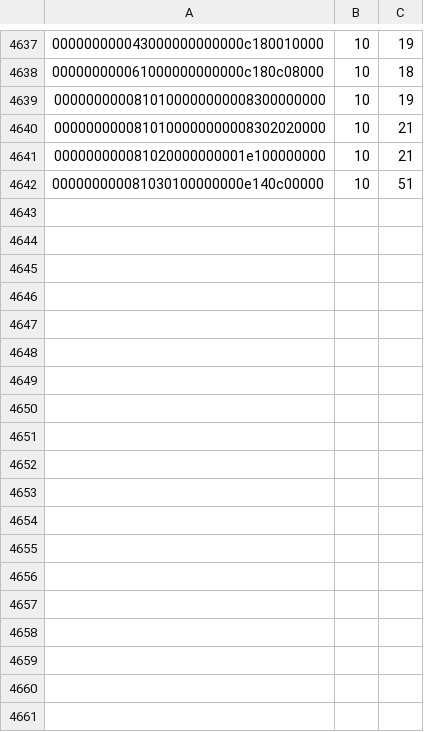
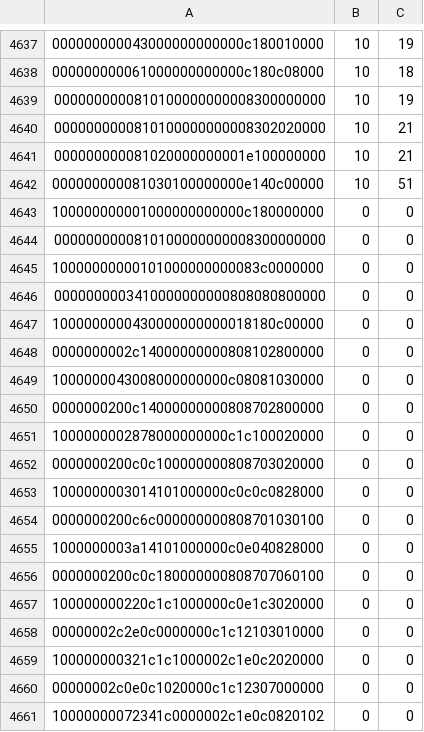
Before and after one commit to lk16/squared, a CSV file: book/book.csv, drawn as a sheet; only a part is shown, gaps mark what is left out.

```diff
--- a/book/book.csv
+++ b/book/book.csv
@@ -4642 +4642,20 @@
 000000000081030100000000e140c00000,10,51
+100000000001000000000000c180000000,0,0
+0000000000810100000000008300000000,0,0
+10000000000101000000000083c0000000,0,0
+0000000003410000000000808080800000,0,0
+1000000000430000000000018180c00000,0,0
+0000000002c14000000000808102800000,0,0
+1000000043008000000000c08081030000,0,0
+0000000200c14000000000808702800000,0,0
+1000000002878000000000c1c100020000,0,0
+0000000200c0c100000000808703020000,0,0
+1000000003014101000000c0c0c0828000,0,0
+0000000200c6c000000000808701030100,0,0
+1000000003a14101000000c0e040828000,0,0
+0000000200c0c180000000808707060100,0,0
+100000000220c1c1000000c0e1c3020000,0,0
+00000002c2e0c0000000c1c12103010000,0,0
+100000000321c1c1000002c1e0c2020000,0,0
+00000002c0e0c1020000c1c12307000000,0,0
+10000000072341c0000002c1e0c0820102,0,0
```
Also changed, not shown: 3 other files.
